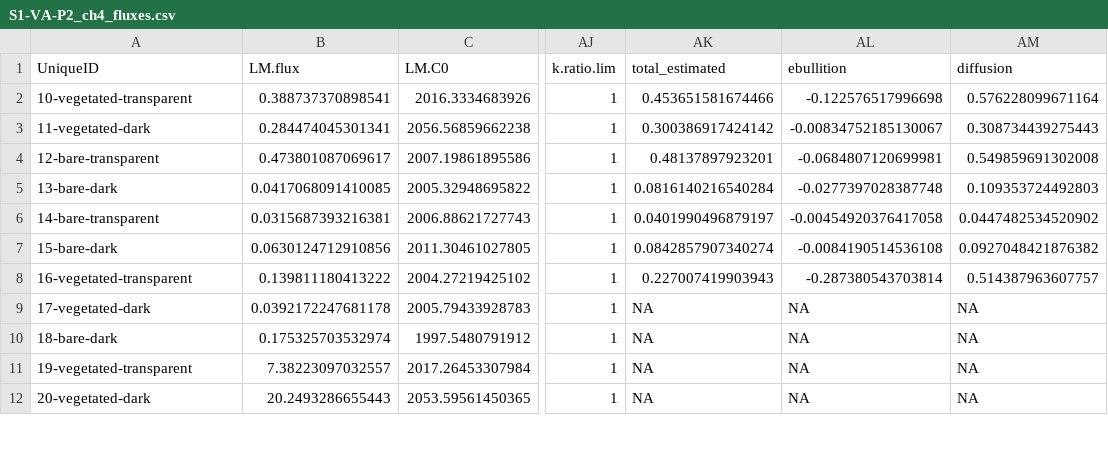
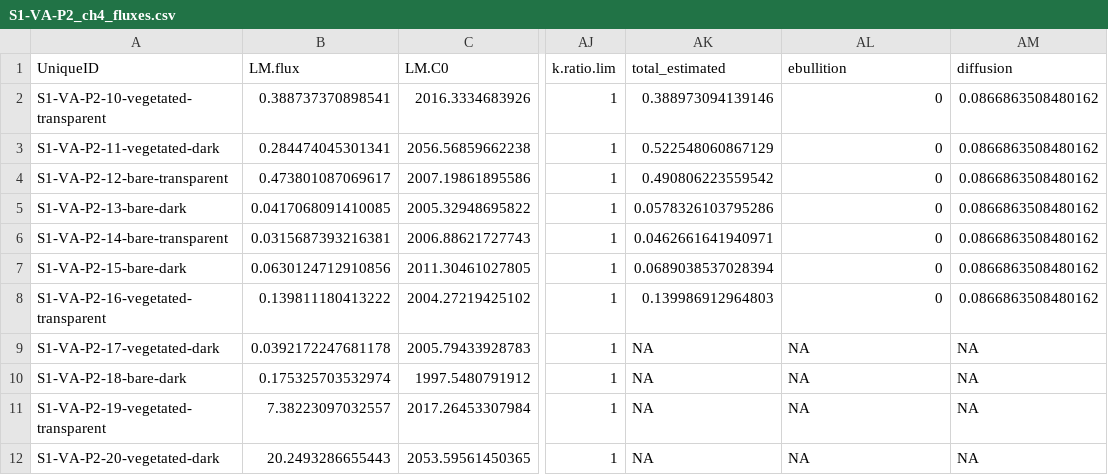
Before and after one commit to camilleminaudo/picarroprocessing, a CSV file: results/processed/S1-VA-P2/S1-VA-P2_ch4_fluxes.csv, drawn as a sheet; only a part is shown, gaps mark what is left out; the diff covers the shown part only; the diff names each change by its address in the sheet, - before the commit and + after, or states it on an @@ line.

```diff
--- a/results/processed/S1-VA-P2/S1-VA-P2_ch4_fluxes.csv
+++ b/results/processed/S1-VA-P2/S1-VA-P2_ch4_fluxes.csv
-A2 (UniqueID): 10-vegetated-transparent
+A2 (UniqueID): S1-VA-P2-10-vegetated-transparent
-AK2 (total_estimated): 0.453651581674466
+AK2 (total_estimated): 0.388973094139146
-AL2 (ebullition): -0.122576517996698
+AL2 (ebullition): 0
-AM2 (diffusion): 0.576228099671164
+AM2 (diffusion): 0.0866863508480162
-A3 (UniqueID): 11-vegetated-dark
+A3 (UniqueID): S1-VA-P2-11-vegetated-dark
-AK3 (total_estimated): 0.300386917424142
+AK3 (total_estimated): 0.522548060867129
-AL3 (ebullition): -0.00834752185130067
+AL3 (ebullition): 0
-AM3 (diffusion): 0.308734439275443
+AM3 (diffusion): 0.0866863508480162
-A4 (UniqueID): 12-bare-transparent
+A4 (UniqueID): S1-VA-P2-12-bare-transparent
-AK4 (total_estimated): 0.48137897923201
+AK4 (total_estimated): 0.490806223559542
-AL4 (ebullition): -0.0684807120699981
+AL4 (ebullition): 0
-AM4 (diffusion): 0.549859691302008
+AM4 (diffusion): 0.0866863508480162
-A5 (UniqueID): 13-bare-dark
+A5 (UniqueID): S1-VA-P2-13-bare-dark
-AK5 (total_estimated): 0.0816140216540284
+AK5 (total_estimated): 0.0578326103795286
-AL5 (ebullition): -0.0277397028387748
+AL5 (ebullition): 0
-AM5 (diffusion): 0.109353724492803
+AM5 (diffusion): 0.0866863508480162
-A6 (UniqueID): 14-bare-transparent
+A6 (UniqueID): S1-VA-P2-14-bare-transparent
-AK6 (total_estimated): 0.0401990496879197
+AK6 (total_estimated): 0.0462661641940971
-AL6 (ebullition): -0.00454920376417058
+AL6 (ebullition): 0
-AM6 (diffusion): 0.0447482534520902
+AM6 (diffusion): 0.0866863508480162
-A7 (UniqueID): 15-bare-dark
+A7 (UniqueID): S1-VA-P2-15-bare-dark
-AK7 (total_estimated): 0.0842857907340274
+AK7 (total_estimated): 0.0689038537028394
-AL7 (ebullition): -0.0084190514536108
+AL7 (ebullition): 0
-AM7 (diffusion): 0.0927048421876382
+AM7 (diffusion): 0.0866863508480162
-A8 (UniqueID): 16-vegetated-transparent
+A8 (UniqueID): S1-VA-P2-16-vegetated-transparent
-AK8 (total_estimated): 0.227007419903943
+AK8 (total_estimated): 0.139986912964803
-AL8 (ebullition): -0.287380543703814
+AL8 (ebullition): 0
-AM8 (diffusion): 0.514387963607757
+AM8 (diffusion): 0.0866863508480162
-A9 (UniqueID): 17-vegetated-dark
+A9 (UniqueID): S1-VA-P2-17-vegetated-dark
-A10 (UniqueID): 18-bare-dark
+A10 (UniqueID): S1-VA-P2-18-bare-dark
-A11 (UniqueID): 19-vegetated-transparent
+A11 (UniqueID): S1-VA-P2-19-vegetated-transparent
-A12 (UniqueID): 20-vegetated-dark
+A12 (UniqueID): S1-VA-P2-20-vegetated-dark
```
Also changed, not shown: 25 edited cells elsewhere in this file, results/processed/S1-VA-P2/S1-VA-P2_co2_fluxes.csv, results/processed/corrected_fieldsheets/S1-VA-P2-Fieldsheet-GHG_corrected.csv, 3 other files.
